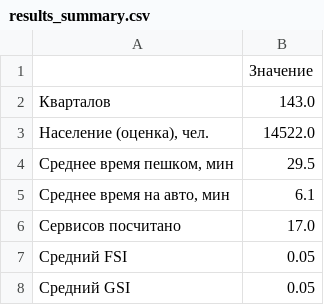
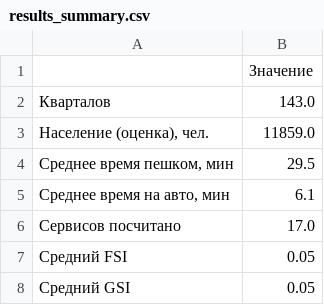
Before and after one commit to OlesyaValukhova/urban-vibe-coding-practice, a CSV file: examples/data/pokrovskoe/results_summary.csv, drawn as a sheet.

```diff
--- a/examples/data/pokrovskoe/results_summary.csv
+++ b/examples/data/pokrovskoe/results_summary.csv
@@ -2,3 +2,3 @@
 Кварталов,143.0
-"Население (оценка), чел.",14522.0
+"Население (оценка), чел.",11859.0
 "Среднее время пешком, мин",29.5
```
Also changed, not shown: 13 other files.
